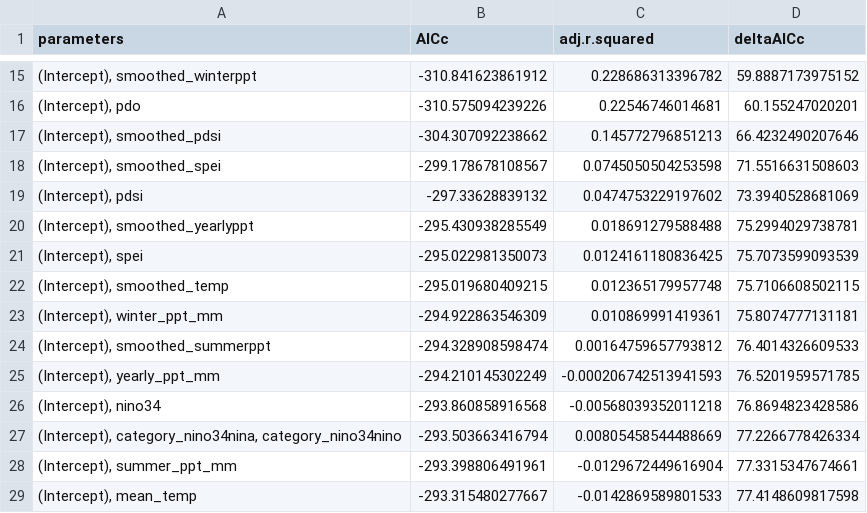
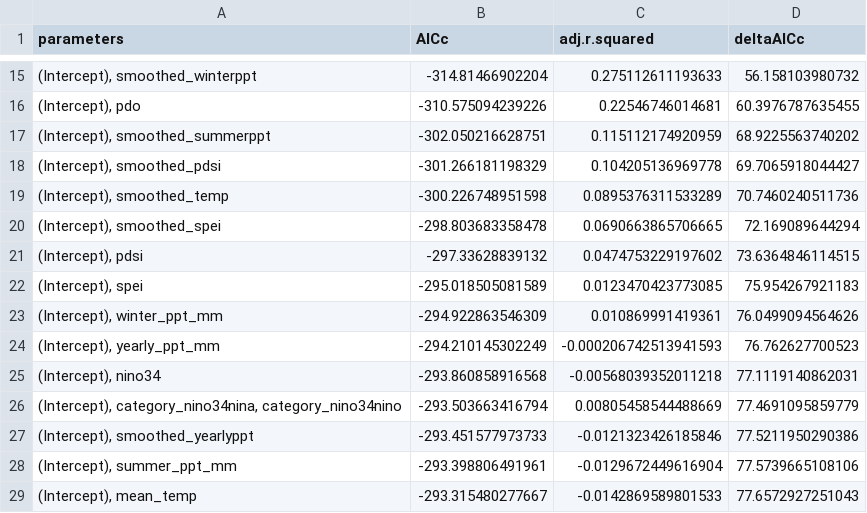
Before and after one commit to emchristensen/JRN_grass_climate_correlation, a CSV file: results_aic_table.csv, drawn as a sheet; only a part is shown, gaps mark what is left out; the diff covers the shown part only.

Commit message:
re-ran results

```diff
--- a/results_aic_table.csv
+++ b/results_aic_table.csv
@@ -15,15 +15,15 @@
-"(Intercept), smoothed_winterppt",-310.841623861912,0.228686313396782,59.8887173975152
-"(Intercept), pdo",-310.575094239226,0.22546746014681,60.155247020201
-"(Intercept), smoothed_pdsi",-304.307092238662,0.145772796851213,66.4232490207646
-"(Intercept), smoothed_spei",-299.178678108567,0.0745050504253598,71.5516631508603
-"(Intercept), pdsi",-297.33628839132,0.0474753229197602,73.3940528681069
-"(Intercept), smoothed_yearlyppt",-295.430938285549,0.018691279588488,75.2994029738781
-"(Intercept), spei",-295.022981350073,0.0124161180836425,75.7073599093539
-"(Intercept), smoothed_temp",-295.019680409215,0.012365179957748,75.7106608502115
-"(Intercept), winter_ppt_mm",-294.922863546309,0.010869991419361,75.8074777131181
-"(Intercept), smoothed_summerppt",-294.328908598474,0.00164759657793812,76.4014326609533
-"(Intercept), yearly_ppt_mm",-294.210145302249,-0.000206742513941593,76.5201959571785
-"(Intercept), nino34",-293.860858916568,-0.00568039352011218,76.8694823428586
-"(Intercept), category_nino34nina, category_nino34nino",-293.503663416794,0.00805458544488669,77.2266778426334
-"(Intercept), summer_ppt_mm",-293.398806491961,-0.0129672449616904,77.3315347674661
-"(Intercept), mean_temp",-293.315480277667,-0.0142869589801533,77.4148609817598
+"(Intercept), smoothed_winterppt",-314.81466902204,0.275112611193633,56.158103980732
+"(Intercept), pdo",-310.575094239226,0.22546746014681,60.3976787635455
+"(Intercept), smoothed_summerppt",-302.050216628751,0.115112174920959,68.9225563740202
+"(Intercept), smoothed_pdsi",-301.266181198329,0.104205136969778,69.7065918044427
+"(Intercept), smoothed_temp",-300.226748951598,0.0895376311533289,70.7460240511736
+"(Intercept), smoothed_spei",-298.803683358478,0.0690663865706665,72.169089644294
+"(Intercept), pdsi",-297.33628839132,0.0474753229197602,73.6364846114515
+"(Intercept), spei",-295.018505081589,0.0123470423773085,75.954267921183
+"(Intercept), winter_ppt_mm",-294.922863546309,0.010869991419361,76.0499094564626
+"(Intercept), yearly_ppt_mm",-294.210145302249,-0.000206742513941593,76.762627700523
+"(Intercept), nino34",-293.860858916568,-0.00568039352011218,77.1119140862031
+"(Intercept), category_nino34nina, category_nino34nino",-293.503663416794,0.00805458544488669,77.4691095859779
+"(Intercept), smoothed_yearlyppt",-293.451577973733,-0.0121323426185846,77.5211950290386
+"(Intercept), summer_ppt_mm",-293.398806491961,-0.0129672449616904,77.5739665108106
+"(Intercept), mean_temp",-293.315480277667,-0.0142869589801533,77.6572927251043
```
Also changed, not shown: 6 added rows, 6 removed rows and 19 edited cells elsewhere in this file.
